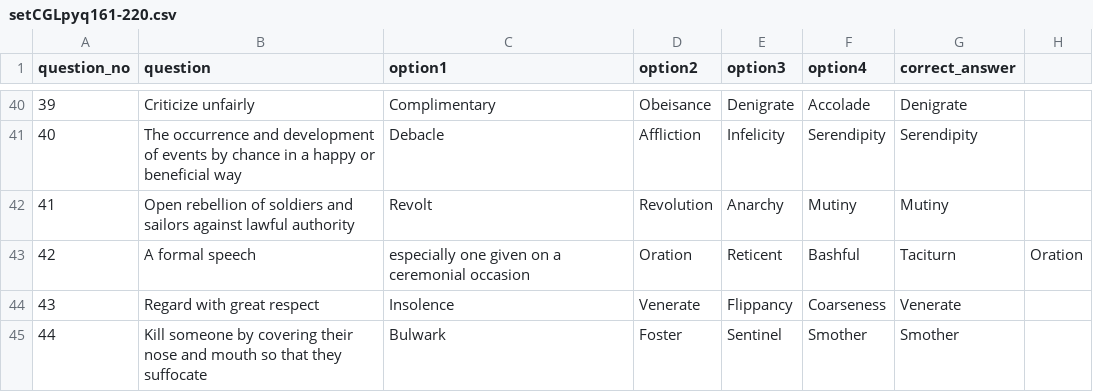
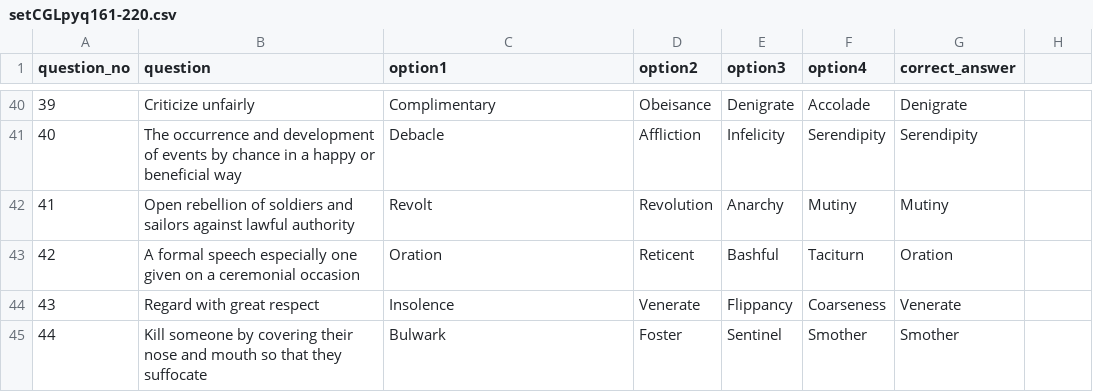
Before and after one commit to its0su0rj/owspracticeits-suraj, a CSV file: setCGLpyq161-220.csv, drawn as a sheet; only a part is shown, gaps mark what is left out.

Commit message:
Update setCGLpyq161-220.csv

```diff
--- a/setCGLpyq161-220.csv
+++ b/setCGLpyq161-220.csv
@@ -42,3 +42,3 @@ question_no,question,option1,option2,option3,option4,correct_answer
 41,Open rebellion of soldiers and sailors against lawful authority,Revolt,Revolution,Anarchy,Mutiny,Mutiny
-42,A formal speech, especially one given on a ceremonial occasion,Oration,Reticent,Bashful,Taciturn,Oration
+42,A formal speech especially one given on a ceremonial occasion,Oration,Reticent,Bashful,Taciturn,Oration
 43,Regard with great respect,Insolence,Venerate,Flippancy,Coarseness,Venerate
```
